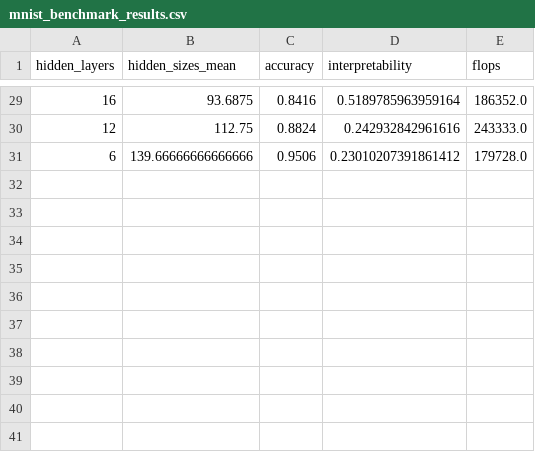
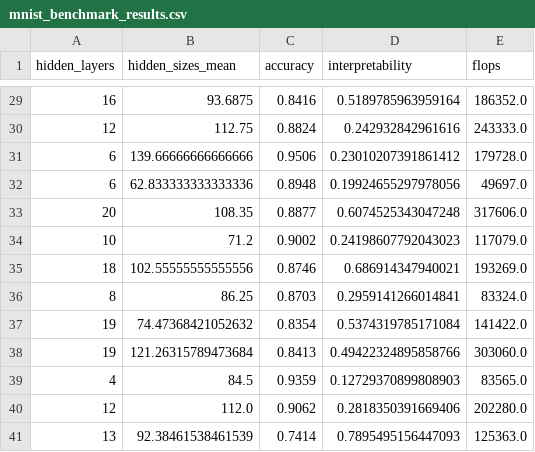
Before and after one commit to jeanine5/ProjectX-2023, a CSV file: EcoNAS/Benchmark/mnist_benchmark_results.csv, drawn as a sheet; only a part is shown, gaps mark what is left out.

Commit message:
dataset

```diff
--- a/EcoNAS/Benchmark/mnist_benchmark_results.csv
+++ b/EcoNAS/Benchmark/mnist_benchmark_results.csv
@@ -31 +31,11 @@ hidden_layers,hidden_sizes_mean,accuracy,interpretability,flops
 6,139.66666666666666,0.9506,0.23010207391861412,179728.0
+6,62.833333333333336,0.8948,0.19924655297978056,49697.0
+20,108.35,0.8877,0.6074525343047248,317606.0
+10,71.2,0.9002,0.24198607792043023,117079.0
+18,102.55555555555556,0.8746,0.686914347940021,193269.0
+8,86.25,0.8703,0.2959141266014841,83324.0
+19,74.47368421052632,0.8354,0.5374319785171084,141422.0
+19,121.26315789473684,0.8413,0.49422324895858766,303060.0
+4,84.5,0.9359,0.12729370899808903,83565.0
+12,112.0,0.9062,0.2818350391669406,202280.0
+13,92.38461538461539,0.7414,0.7895495156447093,125363.0
```
Also changed, not shown: 3 other files.
